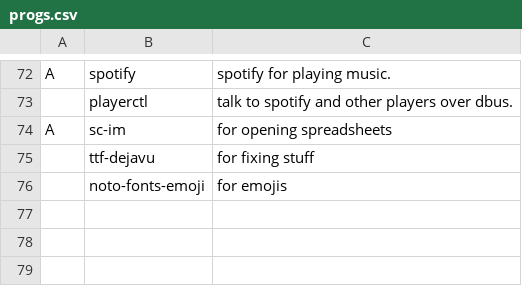
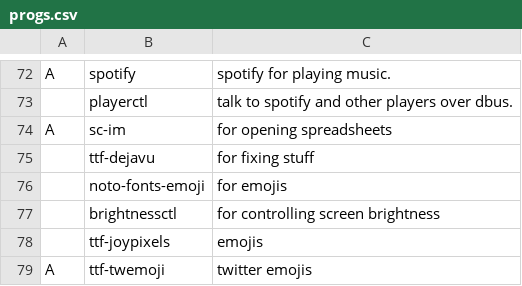
Before and after one commit to Georgantas/LARBS, a CSV file: archi3/progs.csv, drawn as a sheet; only a part is shown, gaps mark what is left out.

Commit message:
Update progs.csv

```diff
--- a/archi3/progs.csv
+++ b/archi3/progs.csv
@@ -76 +76,4 @@ A,sc-im,"for opening spreadsheets"
 ,noto-fonts-emoji,"for emojis"
+,brightnessctl,"for controlling screen brightness"
+,ttf-joypixels,"emojis"
+A,ttf-twemoji,"twitter emojis"
```
